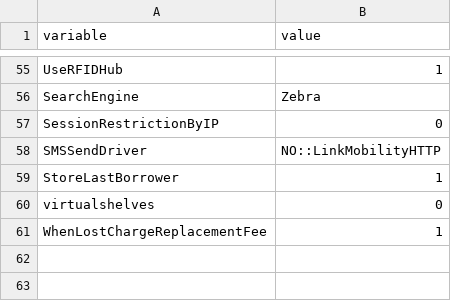
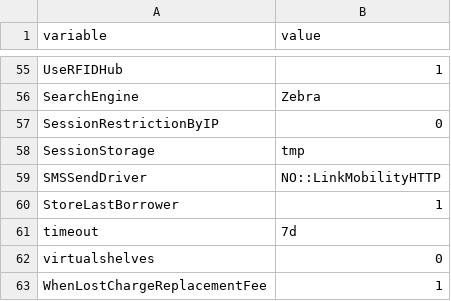
Before and after one commit to digibib/ls.ext, a CSV file: migration/config_data/sysprefs.csv, drawn as a sheet; only a part is shown, gaps mark what is left out; the diff names each change by its address in the sheet, - before the commit and + after, or states it on an @@ line.

Commit message:
migration: update sysprefs

```diff
--- a/migration/config_data/sysprefs.csv
+++ b/migration/config_data/sysprefs.csv
+row 58: SessionStorage | tmp
+row 61: timeout | 7d
```
